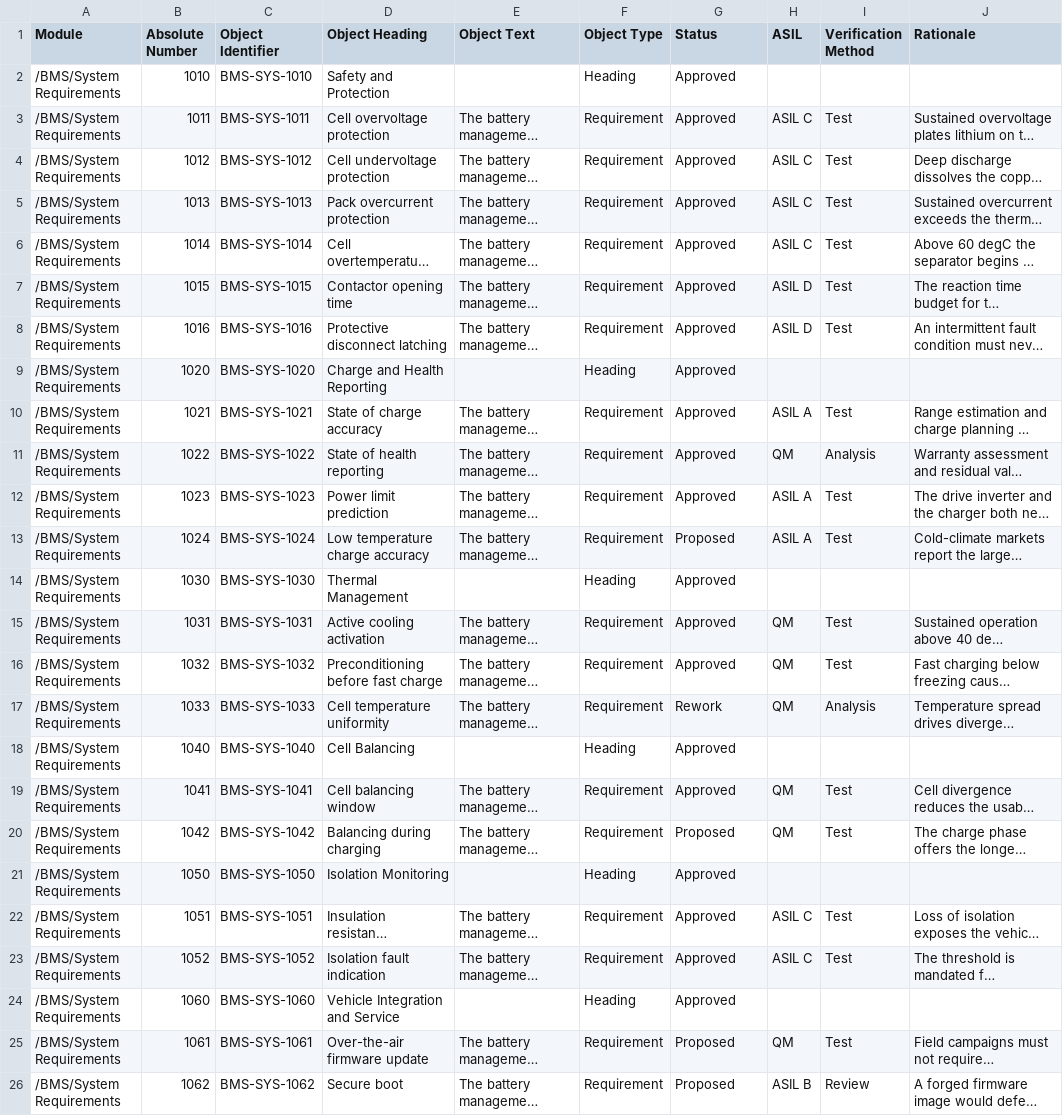
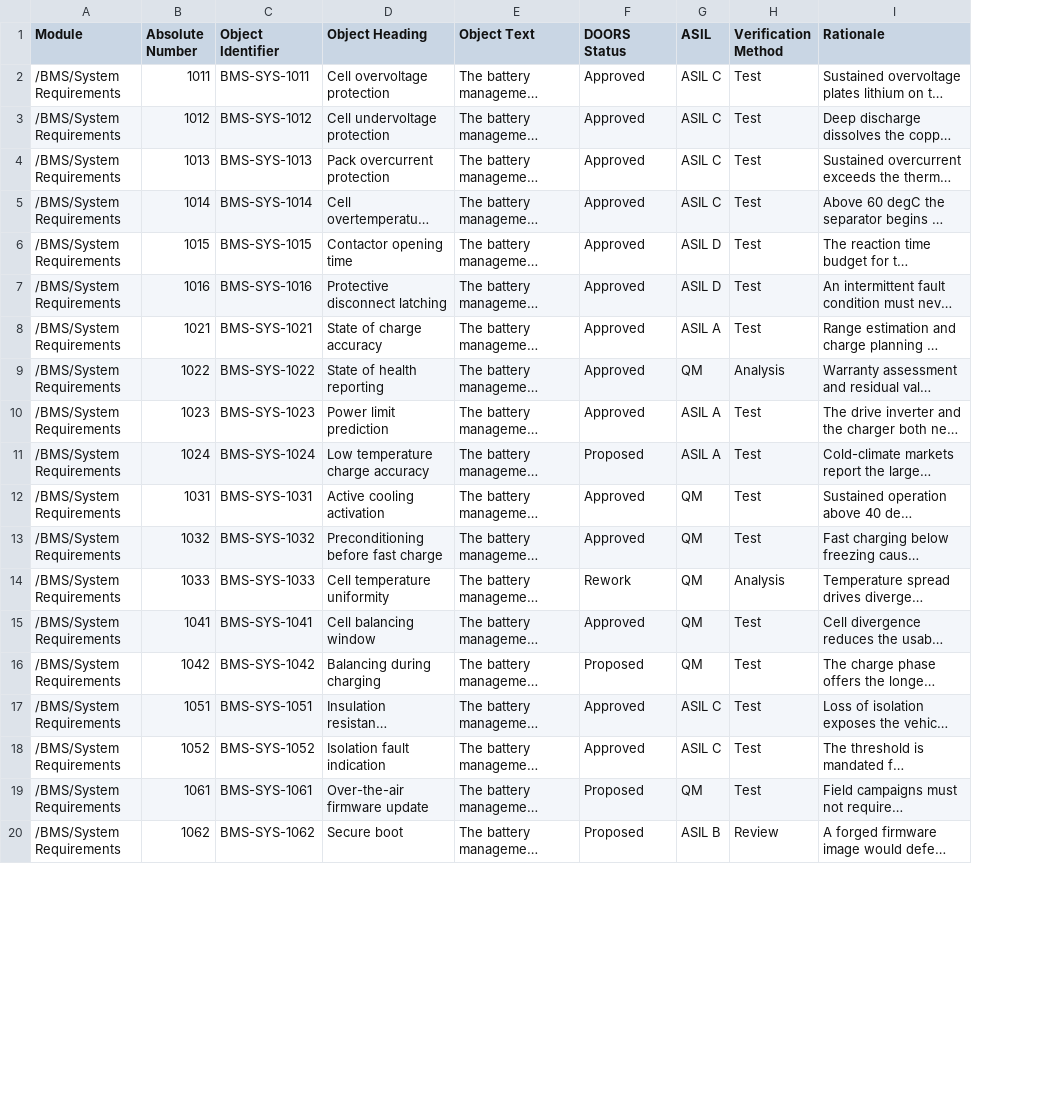
Before and after one commit to useblocks/demo-bms, a CSV file: docs/external/doors/bms_sysreqs_v1.csv, drawn as a sheet; only a part is shown; long unchanged cells end in …; removed rows and columns are numbered as before the commit, all else as after; the diff names each change by its address in the sheet, - before the commit and + after, or states it on an @@ line.

Commit message:
feat: reconfigure system requirements import to external needs

```diff
--- a/docs/external/doors/bms_sysreqs_v1.csv
+++ b/docs/external/doors/bms_sysreqs_v1.csv
-column F (Object Type), rows 3-8: all Requirement; rows 10-13: all Requirement; rows 15-17: all Requirement; rows 19-20: Requirement | Requirement; rows 22-23: Requirement | Requirement; rows 25-26: Requirement | Requirement
-F1: Status
+F1: DOORS Status
-row 2: /BMS/System Requirements | 1010 | BMS-SYS-1010 | Safety and Protection |  | Heading | Approved
-row 9: /BMS/System Requirements | 1020 | BMS-SYS-1020 | Charge and Health Reporting |  | Heading | Approved
-row 14: /BMS/System Requirements | 1030 | BMS-SYS-1030 | Thermal Management |  | Heading | Approved
-row 18: /BMS/System Requirements | 1040 | BMS-SYS-1040 | Cell Balancing |  | Heading | Approved
-row 21: /BMS/System Requirements | 1050 | BMS-SYS-1050 | Isolation Monitoring |  | Heading | Approved
-row 24: /BMS/System Requirements | 1060 | BMS-SYS-1060 | Vehicle Integration and Service |  | Heading | Approved
```
Also changed, not shown: 7 other files.
